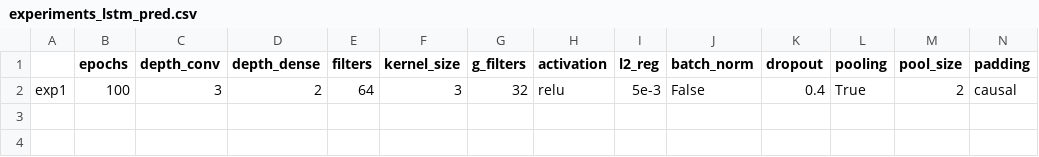
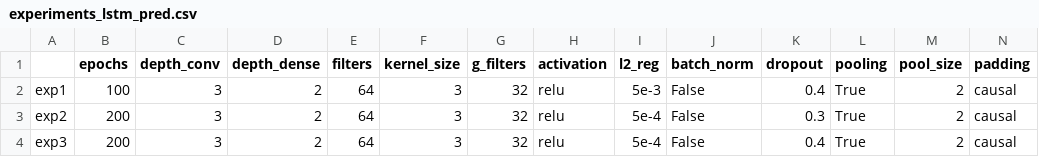
Before and after one commit to AlessiaRuggeri30/epileptic-seizure-prediction, a CSV file: graph-based_dl/convolutional/experiments_lstm_pred.csv, drawn as a sheet; only a part is shown; rows hold the shown columns only; the diff names each change by its address in the sheet, - before the commit and + after, or states it on an @@ line.

Commit message:
Added graph conv results

```diff
--- a/graph-based_dl/convolutional/experiments_lstm_pred.csv
+++ b/graph-based_dl/convolutional/experiments_lstm_pred.csv
+row 3: exp2 | 200 | 3 | 2 | 64 | 3 | 32 | relu | 5e-4 | False | 0.3 | True | 2 | causal
+row 4: exp3 | 200 | 3 | 2 | 64 | 3 | 32 | relu | 5e-4 | False | 0.4 | True | 2 | causal
```
Also changed, not shown: 9 other files.
